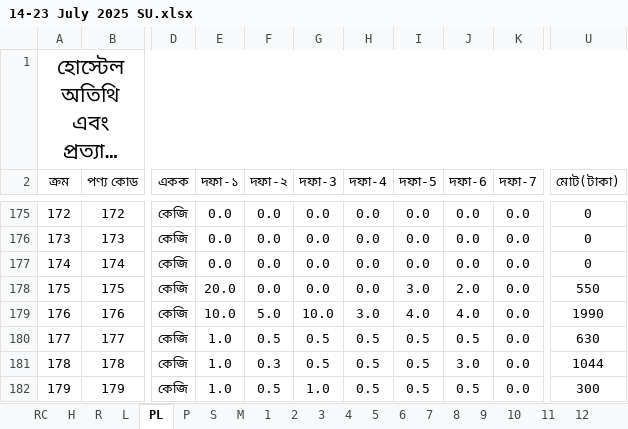
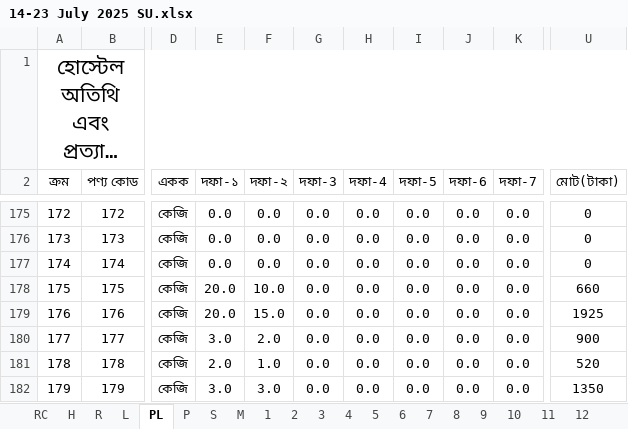
Before and after one commit to nshamim2026/office, an Excel workbook: Store/07-2025/14-23 July 2025 SU.xlsx, sheet PL, drawn as a sheet; only a part is shown, gaps mark what is left out; long unchanged cells end in …; values as stored, in another font and other column widths than the file's, no borders; conditional formats not drawn; the diff covers the shown part only; the diff names each change by its address in the sheet, - before the commit and + after, or states it on an @@ line.

```diff
--- a/Store/07-2025/14-23 July 2025 SU.xlsx (sheet PL)
+++ b/Store/07-2025/14-23 July 2025 SU.xlsx (sheet PL)
-F178 (দফা-২): 0.0
+F178 (দফা-২): 10.0
-I178 (দফা-5): 3.0
+I178 (দফা-5): 0.0
-J178 (দফা-6): 2.0
+J178 (দফা-6): 0.0
-U178 (মোট(টাকা)): 550
+U178 (মোট(টাকা)): 660
-E179 (দফা-১): 10.0
+E179 (দফা-১): 20.0
-F179 (দফা-২): 5.0
+F179 (দফা-২): 15.0
-G179 (দফা-3): 10.0
+G179 (দফা-3): 0.0
-H179 (দফা-4): 3.0
+H179 (দফা-4): 0.0
-I179 (দফা-5): 4.0
+I179 (দফা-5): 0.0
-J179 (দফা-6): 4.0
+J179 (দফা-6): 0.0
-U179 (মোট(টাকা)): 1990
+U179 (মোট(টাকা)): 1925
-E180 (দফা-১): 1.0
+E180 (দফা-১): 3.0
-F180 (দফা-২): 0.5
+F180 (দফা-২): 2.0
-G180:G181 (দফা-3): 0.5
+G180:G181 (দফা-3): 0.0
-H180:H182 (দফা-4): 0.5
+H180:H182 (দফা-4): 0.0
-I180:I182 (দফা-5): 0.5
+I180:I182 (দফা-5): 0.0
-J180 (দফা-6): 0.5
+J180 (দফা-6): 0.0
-U180 (মোট(টাকা)): 630
+U180 (মোট(টাকা)): 900
-E181 (দফা-১): 1.0
+E181 (দফা-১): 2.0
-F181 (দফা-২): 0.3
+F181 (দফা-২): 1.0
-J181 (দফা-6): 3.0
+J181 (দফা-6): 0.0
-U181 (মোট(টাকা)): 1044
+U181 (মোট(টাকা)): 520
-E182 (দফা-১): 1.0
+E182 (দফা-১): 3.0
-F182 (দফা-২): 0.5
+F182 (দফা-২): 3.0
-G182 (দফা-3): 1.0
+G182 (দফা-3): 0.0
-J182 (দফা-6): 0.5
+J182 (দফা-6): 0.0
-U182 (মোট(টাকা)): 300
+U182 (মোট(টাকা)): 1350
```
Also changed, not shown: 416 edited cells elsewhere in this sheet, sheet R, sheet P, sheet S, sheet 2, sheet PA2, sheet 1, 10 more sheets, formulas that keep their value, hidden cells.
